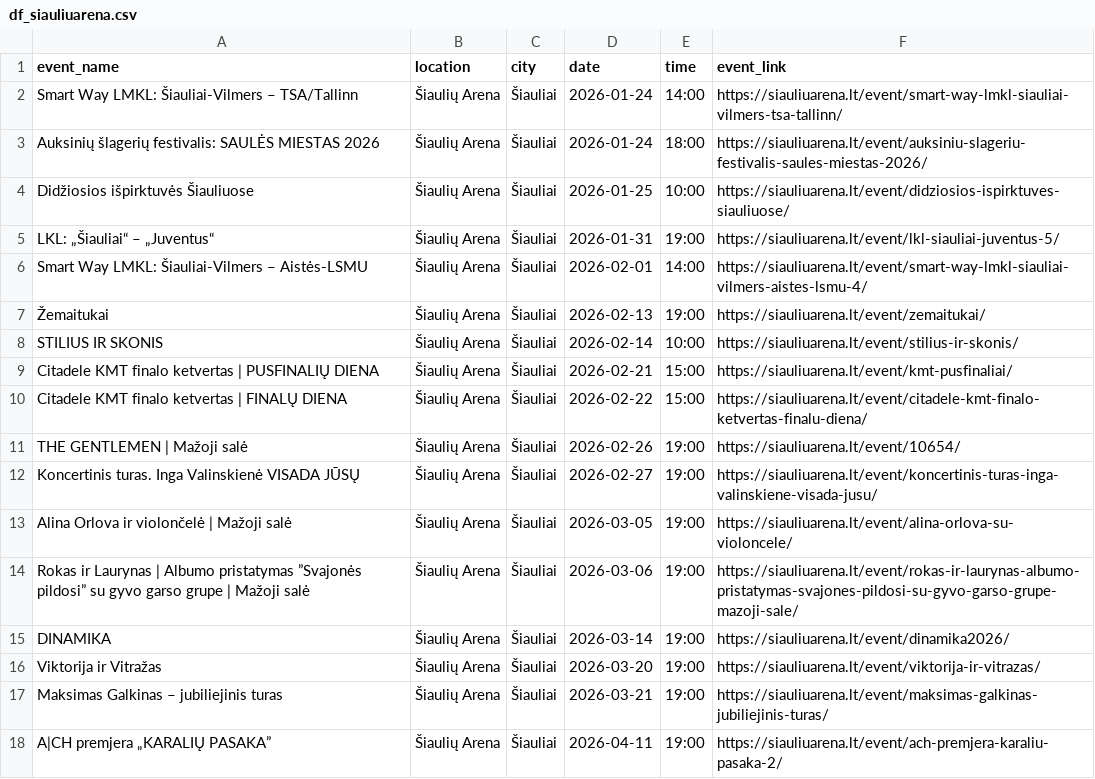
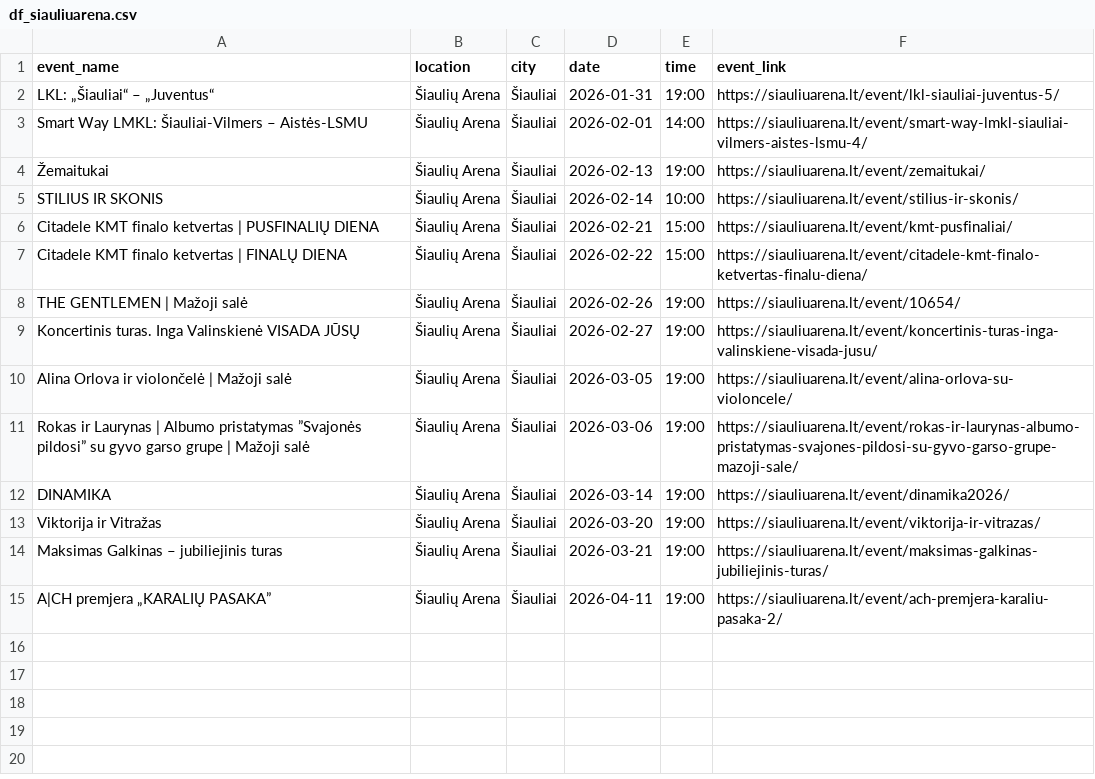
Before and after one commit to gabija-dimsaite/event_scraper, a CSV file: output/df_siauliuarena.csv, drawn as a sheet.

```diff
--- a/output/df_siauliuarena.csv
+++ b/output/df_siauliuarena.csv
@@ -1,5 +1,2 @@
 event_name,location,city,date,time,event_link
-Smart Way LMKL: Šiauliai-Vilmers – TSA/Tallinn,Šiaulių Arena,Šiauliai,2026-01-24,14:00,https://siauliuarena.lt/event/smart-way-lmkl-siauliai-vilmers-tsa-tallinn/
-Auksinių šlagerių festivalis: SAULĖS MIESTAS 2026,Šiaulių Arena,Šiauliai,2026-01-24,18:00,https://siauliuarena.lt/event/auksiniu-slageriu-festivalis-saules-miestas-2026/
-Didžiosios išpirktuvės Šiauliuose,Šiaulių Arena,Šiauliai,2026-01-25,10:00,https://siauliuarena.lt/event/didziosios-ispirktuves-siauliuose/
 LKL: „Šiauliai“ – „Juventus“,Šiaulių Arena,Šiauliai,2026-01-31,19:00,https://siauliuarena.lt/event/lkl-siauliai-juventus-5/
```
Also changed, not shown: output/df_bilietai_lt.csv, output/df_compensa.csv, 5 other files.
